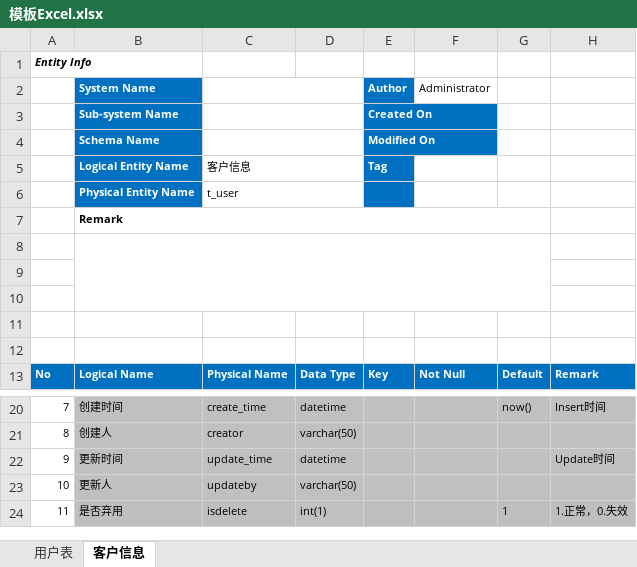
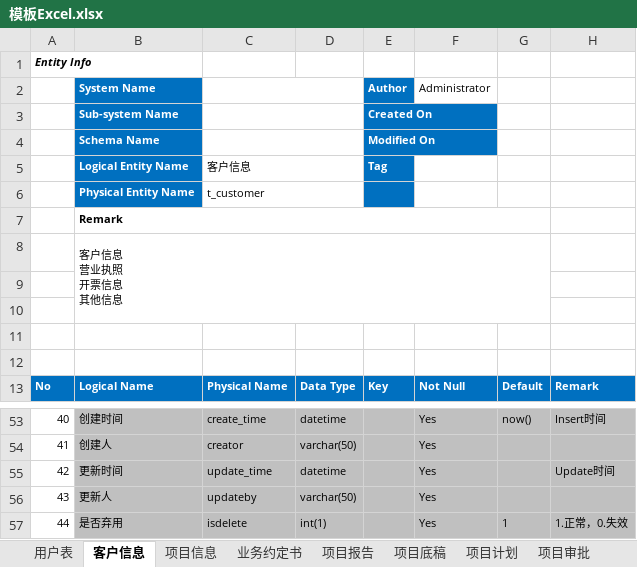
Before and after one commit to wujun728/jun_amis_lowcode, an Excel workbook: jun_springboot_modules/jun_springboot_excel2table/模板Excel.xlsx, sheet 客户信息, drawn as a sheet; only a part is shown, gaps mark what is left out; values as stored, in another font and other column widths than the file's, no borders; addresses are those after the commit; ↵ is a line break in a cell; the diff covers the shown part only; the diff names each change by its address in the sheet, - before the commit and + after, or states it on an @@ line.

```diff
--- a/jun_springboot_modules/jun_springboot_excel2table/模板Excel.xlsx (sheet 客户信息)
+++ b/jun_springboot_modules/jun_springboot_excel2table/模板Excel.xlsx (sheet 客户信息)
+sheet tab: 项目信息
+sheet tab: 业务约定书
+sheet tab: 项目报告
+sheet tab: 项目底稿
+sheet tab: 项目计划
+sheet tab: 项目审批
-C6: t_user
+C6: t_customer
-B8 (System Name): (empty)
+B8 (System Name): 客户信息 ↵ 营业执照 ↵ 开票信息 ↵ 其他信息
@@ column A renumbered from row 53 down @@
-F53:F57 (Administrator): (empty)
+F53:F57 (Administrator): Yes
```
Also changed, not shown: 37 added rows, 4 removed rows and 4 edited cells elsewhere in this sheet, other sheet tabs, 25 other files.
